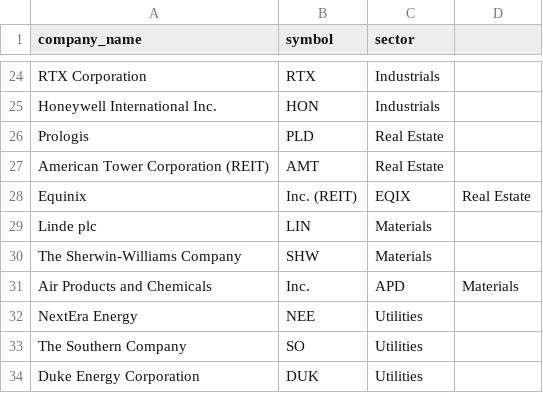
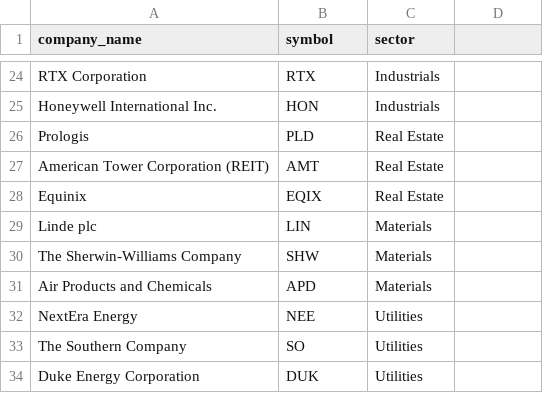
Before and after one commit to Alfredomg7/PortfolioOptimization, a CSV file: data/stocks_data.csv, drawn as a sheet; only a part is shown, gaps mark what is left out.

Commit message:
typo errors fixed

```diff
--- a/data/stocks_data.csv
+++ b/data/stocks_data.csv
@@ -27,6 +27,6 @@ Prologis,PLD,Real Estate
 American Tower Corporation (REIT),AMT,Real Estate
-Equinix, Inc. (REIT),EQIX,Real Estate
+Equinix,EQIX,Real Estate
 Linde plc,LIN,Materials
 The Sherwin-Williams Company,SHW,Materials
-Air Products and Chemicals, Inc.,APD,Materials
+Air Products and Chemicals,APD,Materials
 NextEra Energy,NEE,Utilities
```
